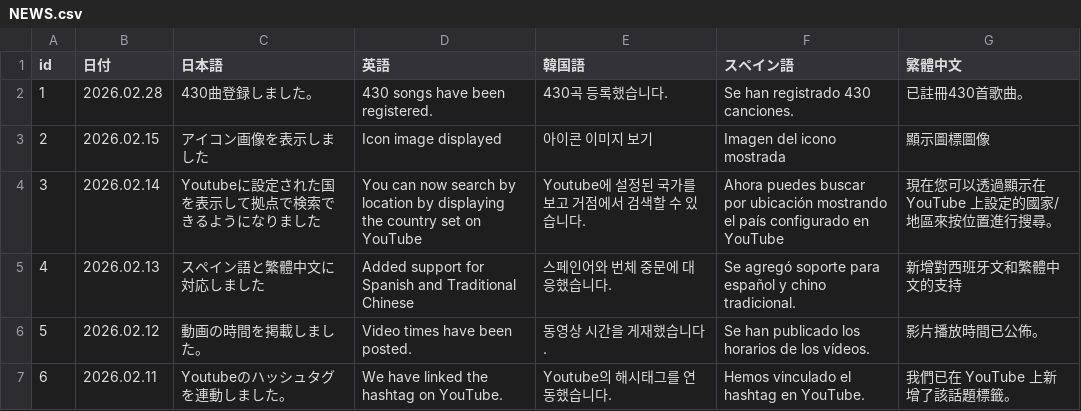
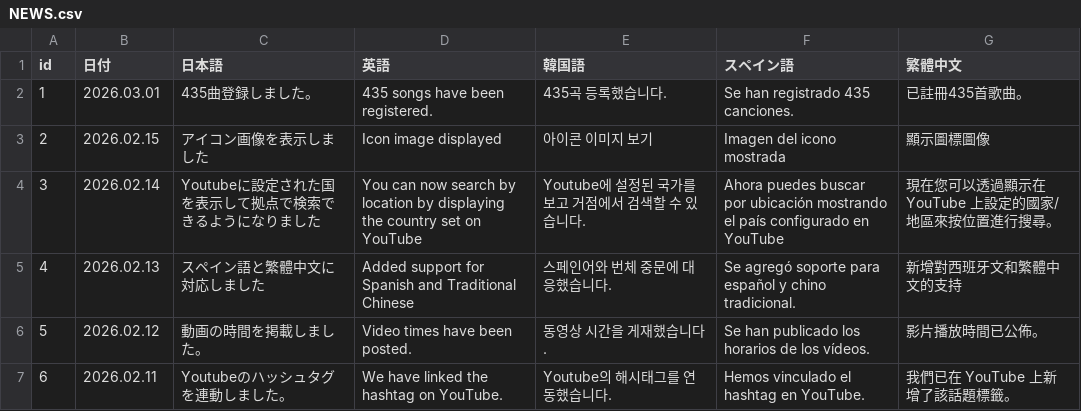
Before and after one commit to take8jp/vosl, a CSV file: csv/NEWS.csv, drawn as a sheet.

```diff
--- a/csv/NEWS.csv
+++ b/csv/NEWS.csv
@@ -1,3 +1,3 @@
 id,日付,日本語,英語,韓国語,スペイン語,繁體中文
-1,2026.02.28,430曲登録しました。,430 songs have been registered.,430곡 등록했습니다.,Se han registrado 430 canciones.,已註冊430首歌曲。
+1,2026.03.01,435曲登録しました。,435 songs have been registered.,435곡 등록했습니다.,Se han registrado 435 canciones.,已註冊435首歌曲。
 2,2026.02.15,アイコン画像を表示しました,Icon image displayed,아이콘 이미지 보기,Imagen del icono mostrada,顯示圖標圖像
```
Also changed, not shown: csv/VOSL.csv.
